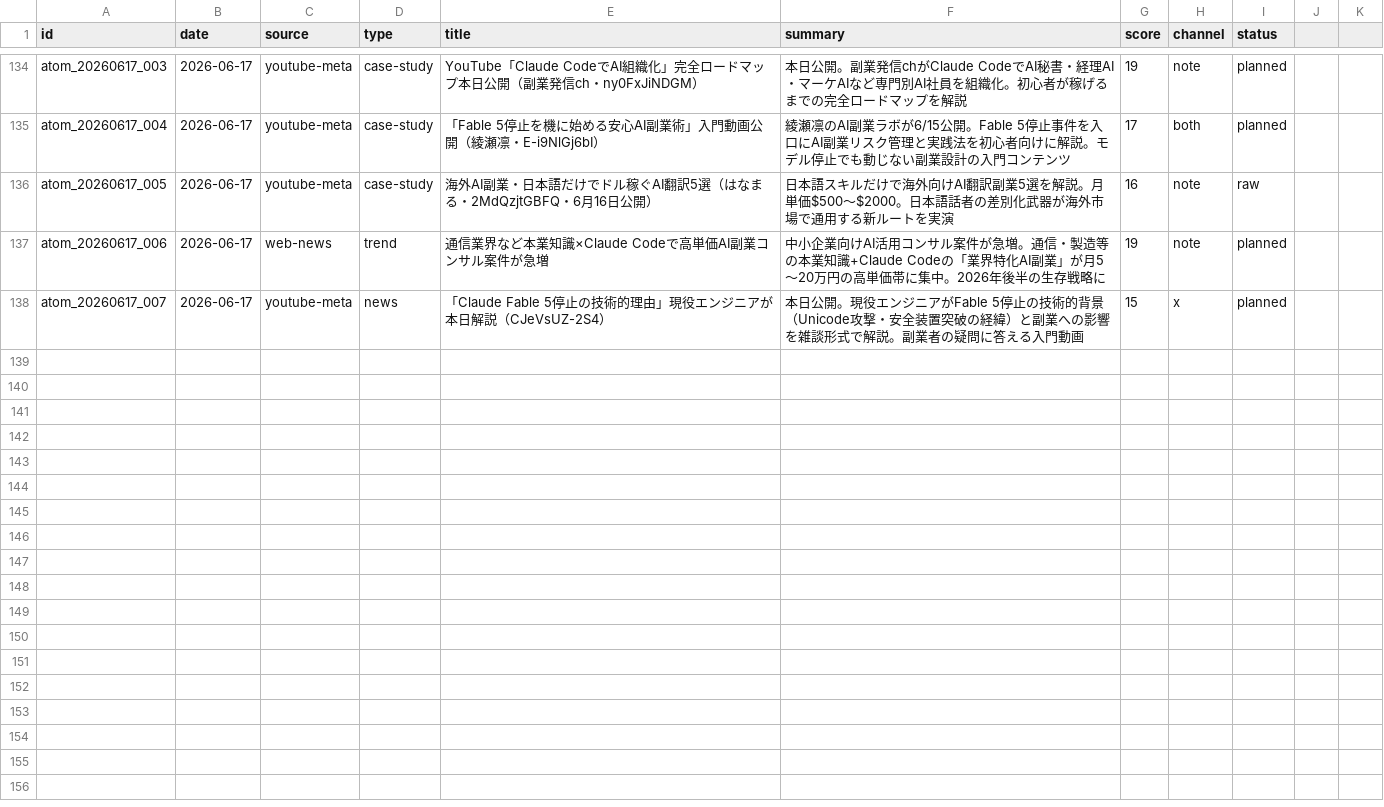
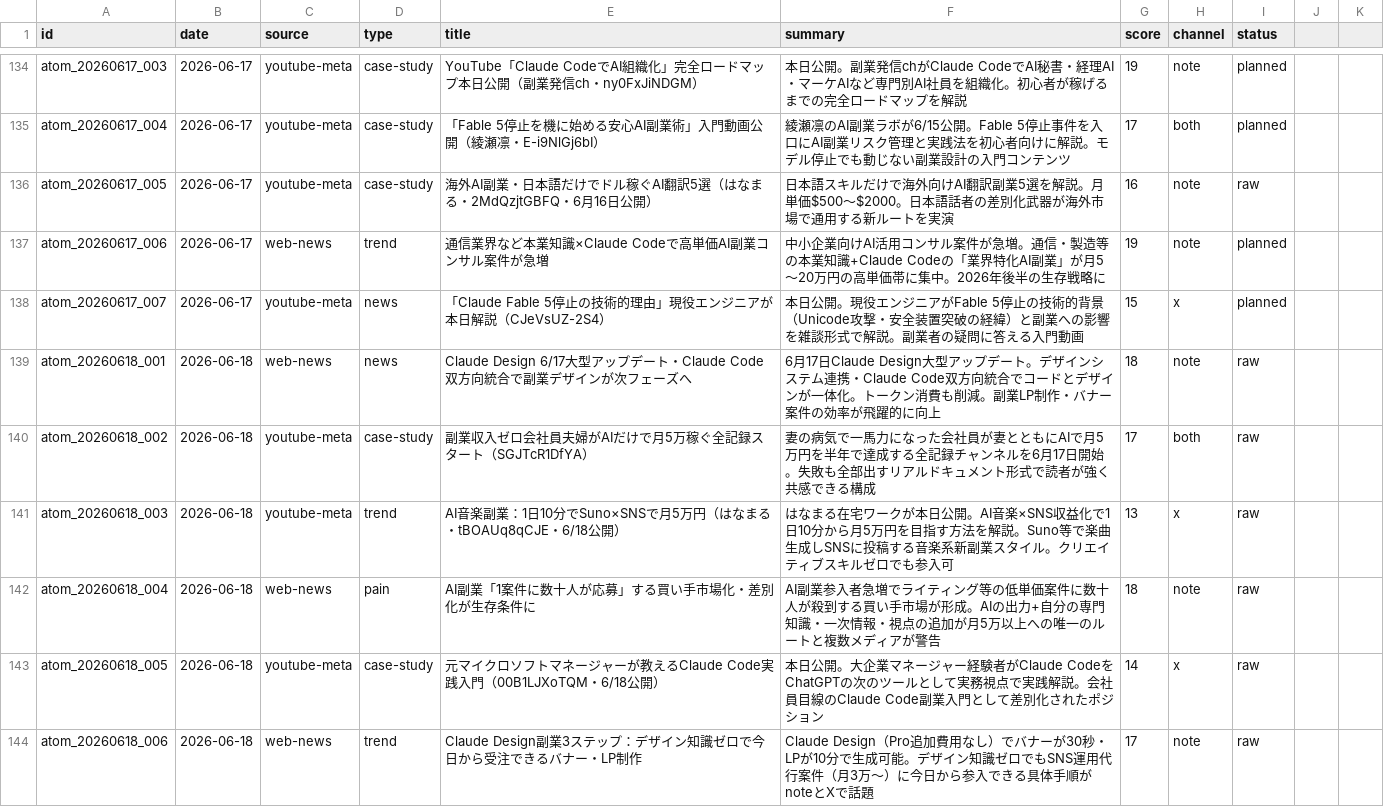
Before and after one commit to arfiria/content-loop, a CSV file: data/content-atoms.csv, drawn as a sheet; only a part is shown, gaps mark what is left out; the diff names each change by its address in the sheet, - before the commit and + after, or states it on an @@ line.

Commit message:
auto: Layer1+2 2026-06-18

```diff
--- a/data/content-atoms.csv
+++ b/data/content-atoms.csv
+row 139: atom_20260618_001 | 2026-06-18 | web-news | news | Claude Design 6/17大型アップデート・Claude Code双方向統合で副業デザインが次フェーズへ | 6月17日Claude Design大型アップデート。デザインシステム連携・Claude Code双方向統合でコードとデザインが一体化。トークン消費も削減。副業LP制作・バナー案件の効率が飛躍的に向上 | 18 | note | raw
+row 140: atom_20260618_002 | 2026-06-18 | youtube-meta | case-study | 副業収入ゼロ会社員夫婦がAIだけで月5万稼ぐ全記録スタート（SGJTcR1DfYA） | 妻の病気で一馬力になった会社員が妻とともにAIで月5万円を半年で達成する全記録チャンネルを6月17日開始。失敗も全部出すリアルドキュメント形式で読者が強く共感できる構成 | 17 | both | raw
+row 141: atom_20260618_003 | 2026-06-18 | youtube-meta | trend | AI音楽副業：1日10分でSuno×SNSで月5万円（はなまる・tBOAUq8qCJE・6/18公開） | はなまる在宅ワークが本日公開。AI音楽×SNS収益化で1日10分から月5万円を目指す方法を解説。Suno等で楽曲生成しSNSに投稿する音楽系新副業スタイル。クリエイティブスキルゼロでも参入可 | 13 | x | raw
+row 142: atom_20260618_004 | 2026-06-18 | web-news | pain | AI副業「1案件に数十人が応募」する買い手市場化・差別化が生存条件に | AI副業参入者急増でライティング等の低単価案件に数十人が殺到する買い手市場が形成。AIの出力+自分の専門知識・一次情報・視点の追加が月5万以上への唯一のルートと複数メディアが警告 | 18 | note | raw
+row 143: atom_20260618_005 | 2026-06-18 | youtube-meta | case-study | 元マイクロソフトマネージャーが教えるClaude Code実践入門（00B1LJXoTQM・6/18公開） | 本日公開。大企業マネージャー経験者がClaude CodeをChatGPTの次のツールとして実務視点で実践解説。会社員目線のClaude Code副業入門として差別化されたポジション | 14 | x | raw
+row 144: atom_20260618_006 | 2026-06-18 | web-news | trend | Claude Design副業3ステップ：デザイン知識ゼロで今日から受注できるバナー・LP制作 | Claude Design（Pro追加費用なし）でバナーが30秒・LPが10分で生成可能。デザイン知識ゼロでもSNS運用代行案件（月3万〜）に今日から参入できる具体手順がnoteとXで話題 | 17 | note | raw
```
